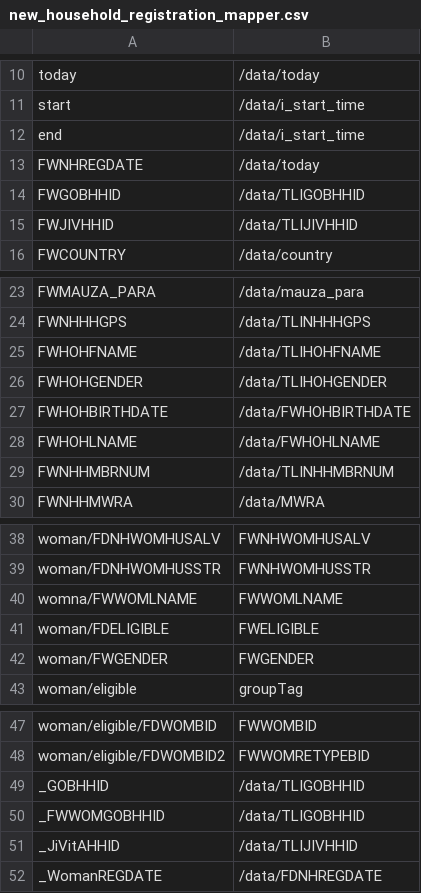
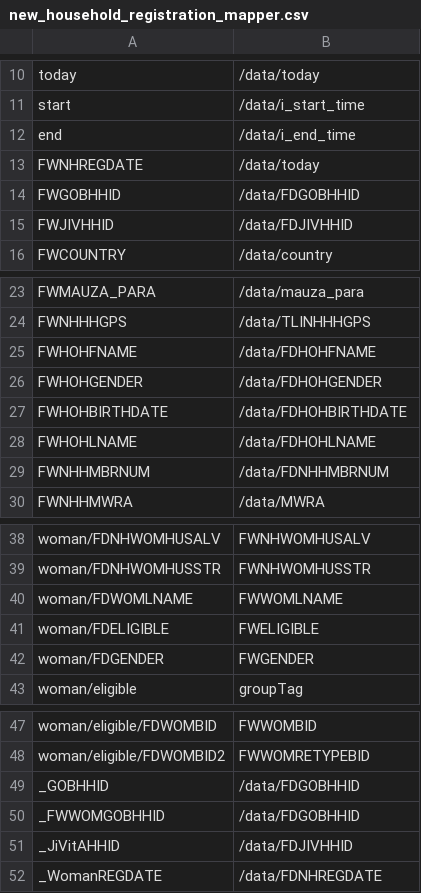
Before and after one commit to sohelsarder/opensrpadapter, a CSV file: Forms/new_household_registration_mapper.csv, drawn as a sheet; only a part is shown, gaps mark what is left out.

```diff
--- a/Forms/new_household_registration_mapper.csv
+++ b/Forms/new_household_registration_mapper.csv
@@ -11,6 +11,6 @@ today, /data/today
 start, /data/i_start_time
-end, /data/i_start_time
+end, /data/i_end_time
 FWNHREGDATE, /data/today
-FWGOBHHID, /data/TLIGOBHHID
-FWJIVHHID, /data/TLIJIVHHID
+FWGOBHHID, /data/FDGOBHHID
+FWJIVHHID, /data/FDJIVHHID
 FWCOUNTRY, /data/country
@@ -24,7 +24,7 @@ FWMAUZA_PARA, /data/mauza_para
 FWNHHHGPS, /data/TLINHHHGPS
-FWHOHFNAME, /data/TLIHOHFNAME
-FWHOHGENDER, /data/TLIHOHGENDER
-FWHOHBIRTHDATE, /data/FWHOHBIRTHDATE
-FWHOHLNAME, /data/FWHOHLNAME
-FWNHHMBRNUM, /data/TLINHHMBRNUM
+FWHOHFNAME, /data/FDHOHFNAME
+FWHOHGENDER, /data/FDHOHGENDER
+FWHOHBIRTHDATE, /data/FDHOHBIRTHDATE
+FWHOHLNAME, /data/FDHOHLNAME
+FWNHHMBRNUM, /data/FDNHHMBRNUM
 FWNHHMWRA, /data/MWRA
@@ -39,5 +39,5 @@ woman/FDNHWOMHUSALV, FWNHWOMHUSALV
 woman/FDNHWOMHUSSTR, FWNHWOMHUSSTR
-womna/FWWOMLNAME, FWWOMLNAME
+woman/FDWOMLNAME, FWWOMLNAME
 woman/FDELIGIBLE, FWELIGIBLE
-woman/FWGENDER, FWGENDER
+woman/FDGENDER, FWGENDER
 woman/eligible, groupTag
@@ -48,5 +48,5 @@ woman/eligible/FDWOMBID, FWWOMBID
 woman/eligible/FDWOMBID2, FWWOMRETYPEBID
-_GOBHHID, /data/TLIGOBHHID
-_FWWOMGOBHHID, /data/TLIGOBHHID
-_JiVitAHHID, /data/TLIJIVHHID
+_GOBHHID, /data/FDGOBHHID
+_FWWOMGOBHHID, /data/FDGOBHHID
+_JiVitAHHID, /data/FDJIVHHID
 _WomanREGDATE, /data/FDNHREGDATE
```
Also changed, not shown: Forms/census_enrollment_form_mapper.csv, 4 other files.
